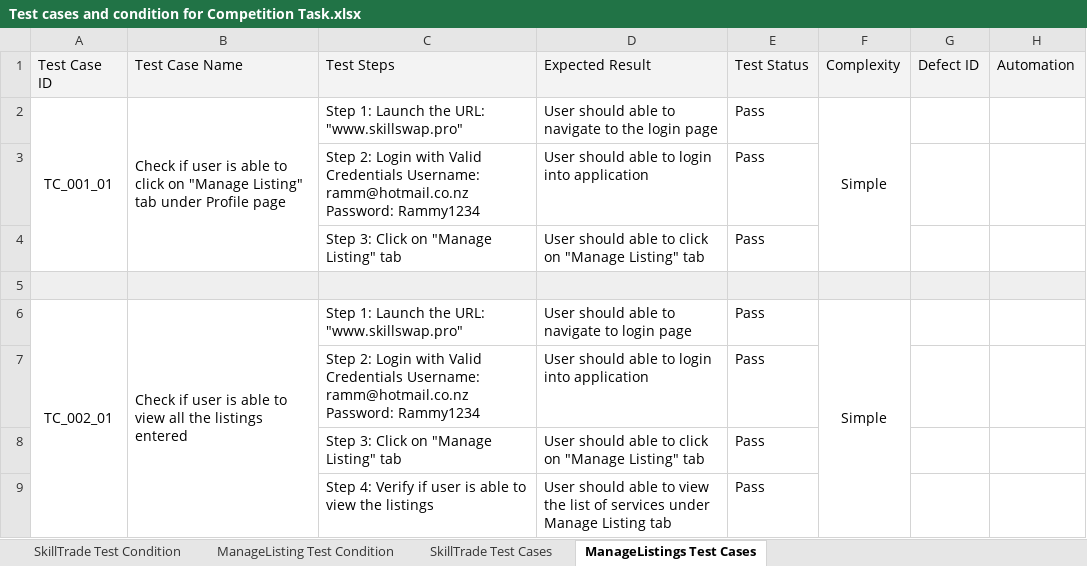
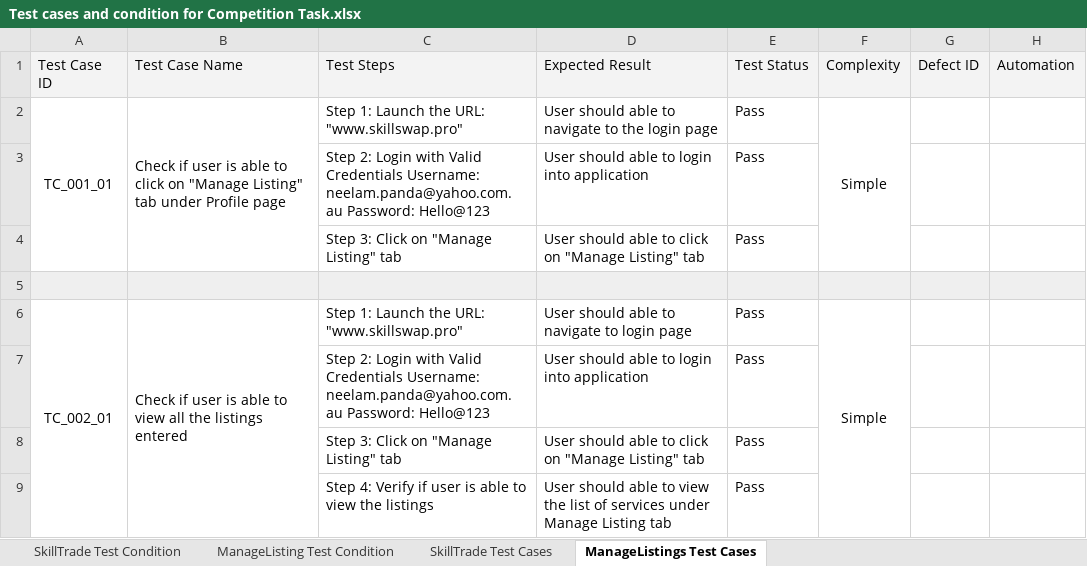
Before and after one commit to neelam-github/MarsFramework, an Excel workbook: Test cases and condition for Competition Task.xlsx, sheet ManageListings Test Cases, drawn as a sheet; only a part is shown; values as stored, in another font and other column widths than the file's, no borders; the diff covers the shown part only; the diff names each change by its address in the sheet, - before the commit and + after, or states it on an @@ line.

```diff
--- a/Test cases and condition for Competition Task.xlsx (sheet ManageListings Test Cases)
+++ b/Test cases and condition for Competition Task.xlsx (sheet ManageListings Test Cases)
-C3: …Credentials Username: ramm@hotmail.co.nz Password: Rammy1234
+C3: …Credentials Username: neelam.panda@yahoo.com.au Password: Hello@123
-C7: …Credentials Username: ramm@hotmail.co.nz Password: Rammy1234
+C7: …Credentials Username: neelam.panda@yahoo.com.au Password: Hello@123
```
Also changed, not shown: 7 edited cells elsewhere in this sheet, sheet SkillTrade Test Cases, MarsFramework/ExcelData/TestDataManageListings.xlsx, MarsFramework/ExcelData/TestDataShareSkill.xlsx, 6 other files.
